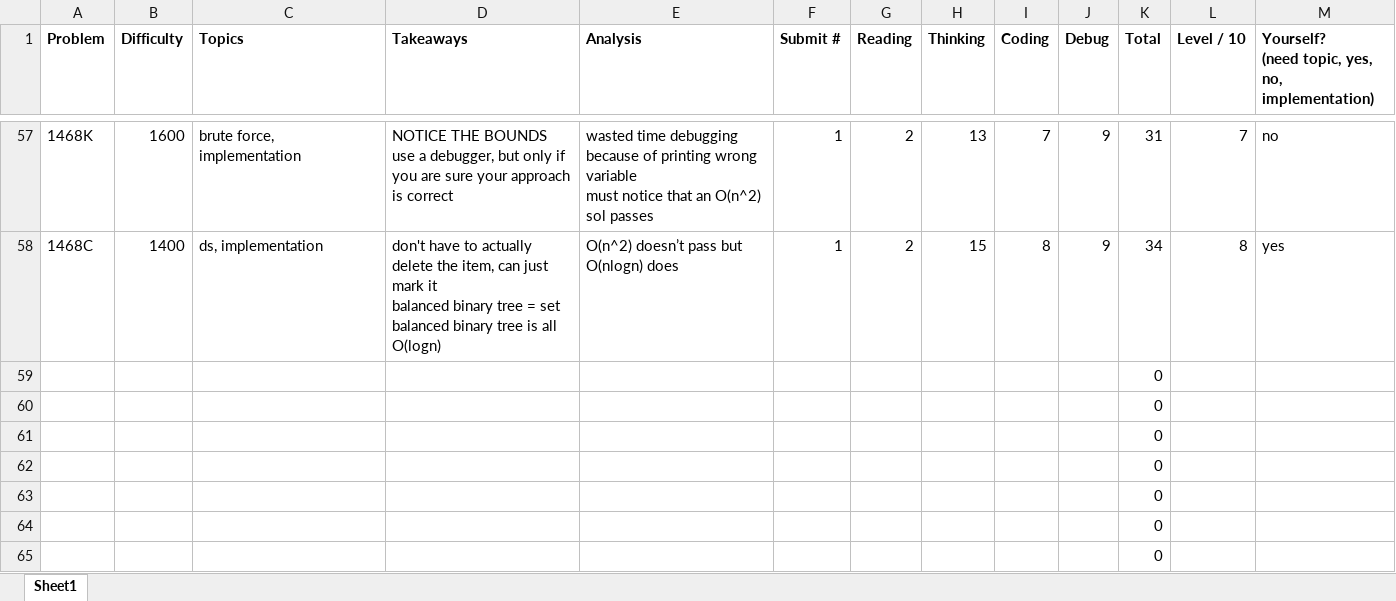
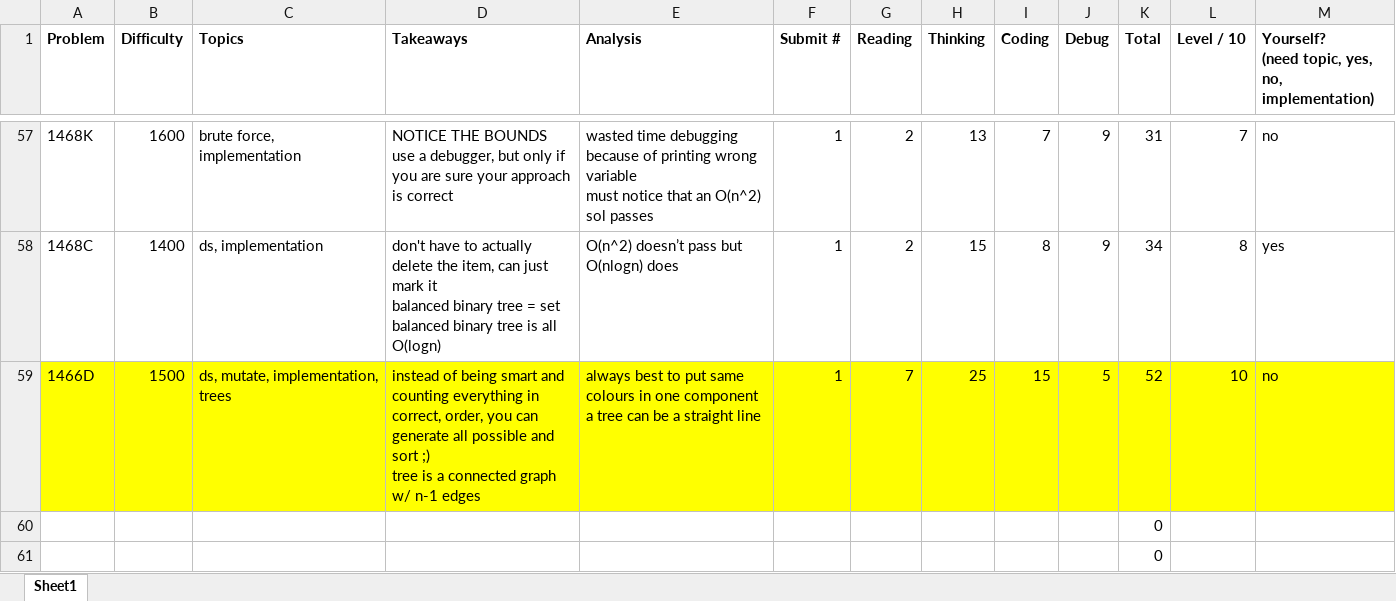
Before and after one commit to tfg1434/cp, an Excel workbook: analysis.xlsx, sheet Sheet1, drawn as a sheet; only a part is shown, gaps mark what is left out; the shorter side is filled out with more unchanged rows; values as stored, in another font and other column widths than the file's, no borders; removed rows and columns are numbered as before the commit, all else as after; ↵ is a line break in a cell; the diff names each change by its address in the sheet, - before the commit and + after, or states it on an @@ line.

```diff
--- a/analysis.xlsx (sheet Sheet1)
+++ b/analysis.xlsx (sheet Sheet1)
-row 59:  |  |  |  |  |  |  |  |  |  | 0
+row 59: 1466D | 1500 | ds, mutate, implementation, trees | instead of being smart and counting everything in correct, order, you can generate all possible and sort ;) ↵ tree is a connected graph w/ n-1 edges | always best to put same colours in one component ↵ a tree can be a straight line | 1 | 7 | 25 | 15 | 5 | 52 | 10 | no
```
Also changed, not shown: 1 other file.
